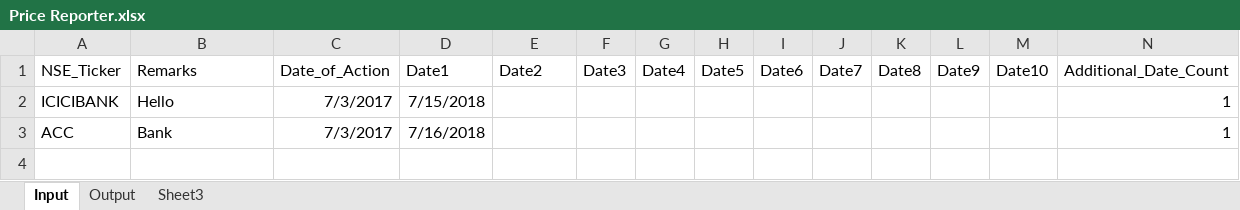
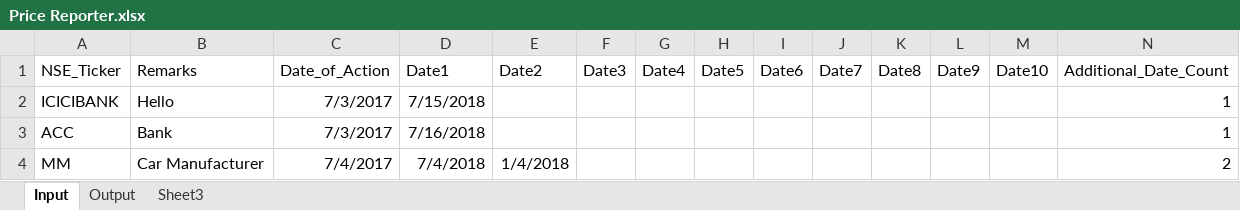
Before and after one commit to hiteshgulati/35, an Excel workbook: Price Reporter.xlsx, sheet Input, drawn as a sheet; values as stored, in another font and other column widths than the file's, no borders; the diff names each change by its address in the sheet, - before the commit and + after, or states it on an @@ line.

```diff
--- a/Price Reporter.xlsx (sheet Input)
+++ b/Price Reporter.xlsx (sheet Input)
+row 4: MM | Car Manufacturer | 7/4/2017 | 7/4/2018 | 1/4/2018 |  |  |  |  |  |  |  |  | 2
```
Also changed, not shown: Output File.xlsx, 2 other files.
